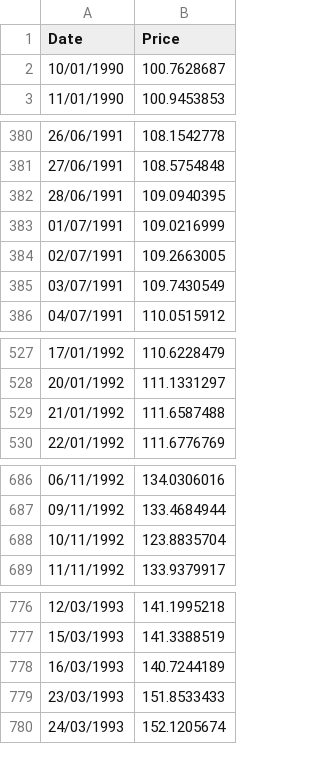
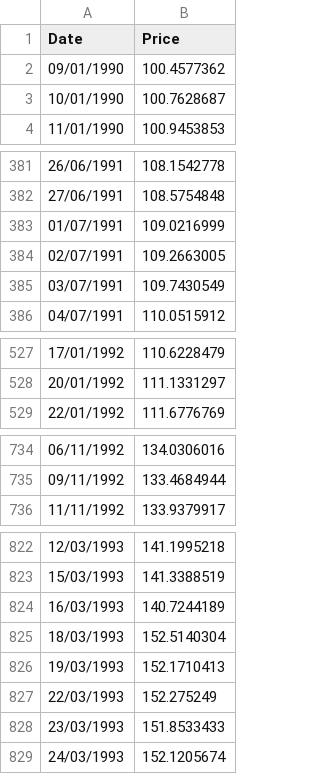
Before and after one commit to millir/outlier-detector, a CSV file: data/clean_data.csv, drawn as a sheet; only a part is shown, gaps mark what is left out; the diff covers the shown part only.

```diff
--- a/data/clean_data.csv
+++ b/data/clean_data.csv
@@ -1,2 +1,3 @@
 Date,Price
+09/01/1990,100.4577362
 10/01/1990,100.7628687
@@ -381,3 +382,2 @@ Date,Price
 27/06/1991,108.5754848
-28/06/1991,109.0940395
 01/07/1991,109.0216999
@@ -528,3 +528,2 @@ Date,Price
 20/01/1992,111.1331297
-21/01/1992,111.6587488
 22/01/1992,111.6776769
@@ -687,3 +735,2 @@ Date,Price
 09/11/1992,133.4684944
-10/11/1992,123.8835704
 11/11/1992,133.9379917
@@ -778,2 +824,5 @@ Date,Price
 16/03/1993,140.7244189
+18/03/1993,152.5140304
+19/03/1993,152.1710413
+22/03/1993,152.275249
 23/03/1993,151.8533433
```
Also changed, not shown: 49 added rows and 1 removed row elsewhere in this file, data/outlier_data.csv, 2 other files.
